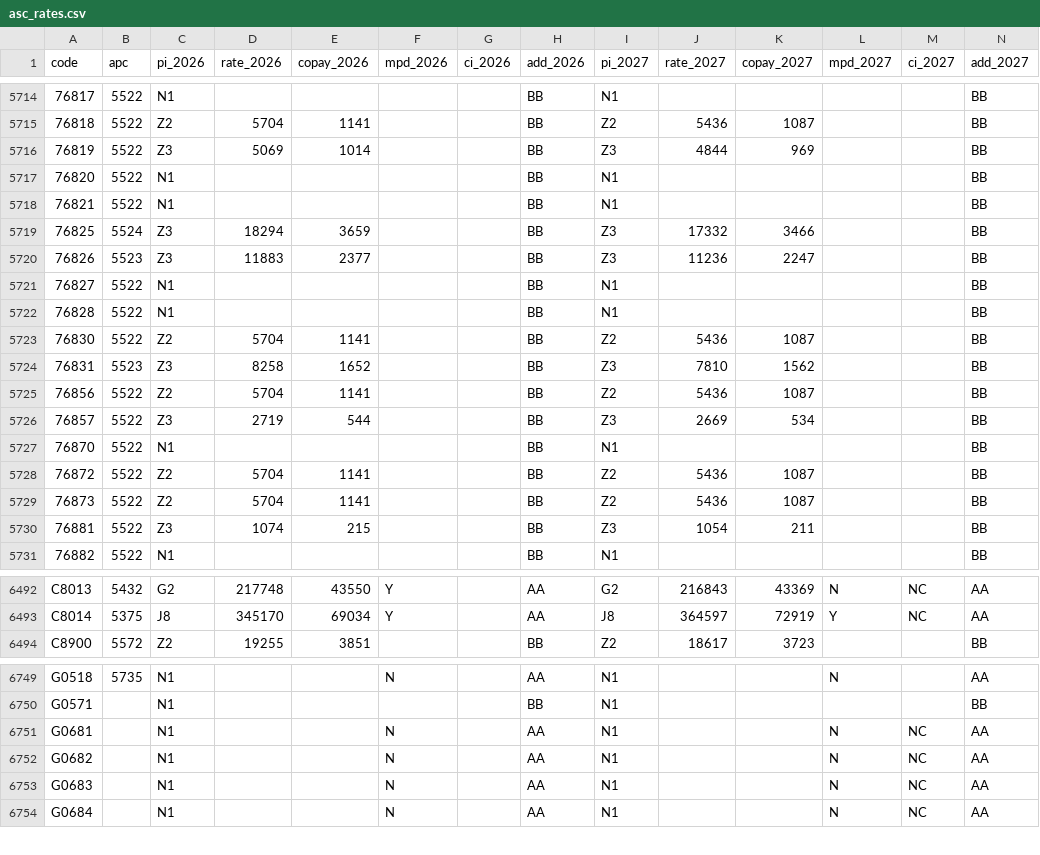
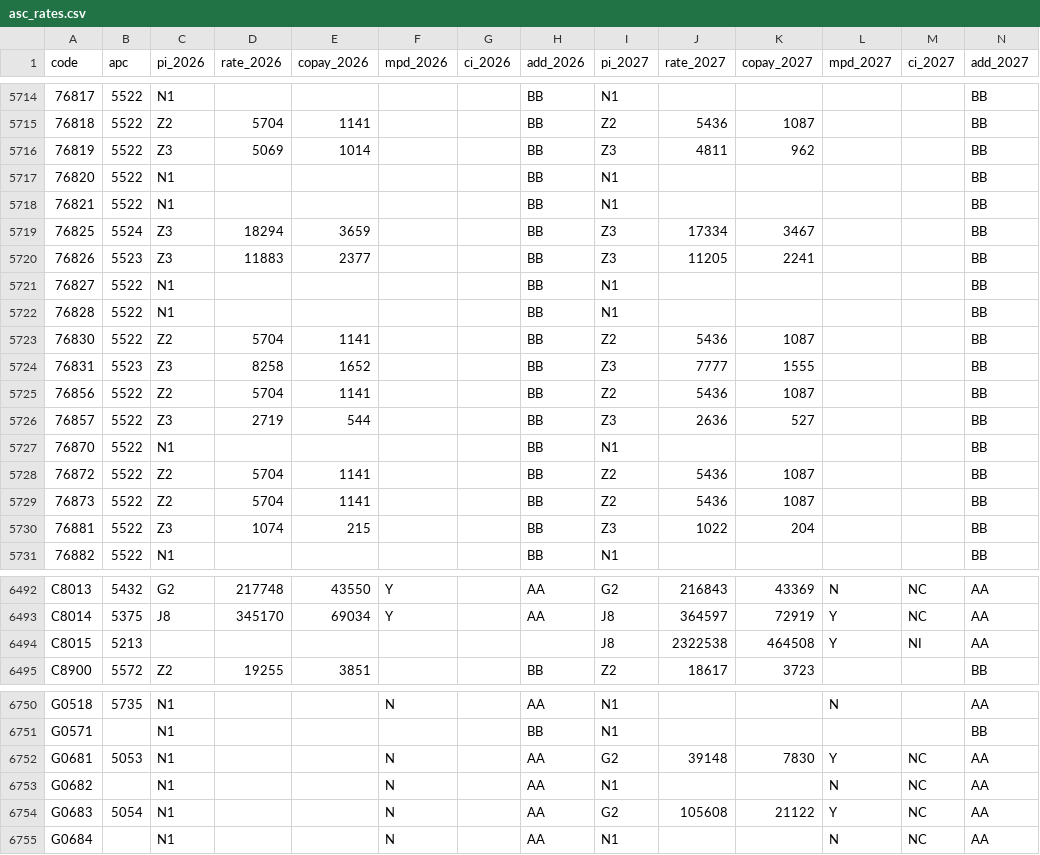
Before and after one commit to jairathn/Billing-Optimizer, a CSV file: remitwatch/cms/asc_rates.csv, drawn as a sheet; only a part is shown, gaps mark what is left out; the diff covers the shown part only.

```diff
--- a/remitwatch/cms/asc_rates.csv
+++ b/remitwatch/cms/asc_rates.csv
@@ -5715,7 +5715,7 @@ code,apc,pi_2026,rate_2026,copay_2026,mpd_2026,ci_2026,add_2026,pi_2027,rate_202
 76818,5522,Z2,5704,1141,,,BB,Z2,5436,1087,,,BB
-76819,5522,Z3,5069,1014,,,BB,Z3,4844,969,,,BB
+76819,5522,Z3,5069,1014,,,BB,Z3,4811,962,,,BB
 76820,5522,N1,,,,,BB,N1,,,,,BB
 76821,5522,N1,,,,,BB,N1,,,,,BB
-76825,5524,Z3,18294,3659,,,BB,Z3,17332,3466,,,BB
-76826,5523,Z3,11883,2377,,,BB,Z3,11236,2247,,,BB
+76825,5524,Z3,18294,3659,,,BB,Z3,17334,3467,,,BB
+76826,5523,Z3,11883,2377,,,BB,Z3,11205,2241,,,BB
 76827,5522,N1,,,,,BB,N1,,,,,BB
@@ -5723,5 +5723,5 @@ code,apc,pi_2026,rate_2026,copay_2026,mpd_2026,ci_2026,add_2026,pi_2027,rate_202
 76830,5522,Z2,5704,1141,,,BB,Z2,5436,1087,,,BB
-76831,5523,Z3,8258,1652,,,BB,Z3,7810,1562,,,BB
+76831,5523,Z3,8258,1652,,,BB,Z3,7777,1555,,,BB
 76856,5522,Z2,5704,1141,,,BB,Z2,5436,1087,,,BB
-76857,5522,Z3,2719,544,,,BB,Z3,2669,534,,,BB
+76857,5522,Z3,2719,544,,,BB,Z3,2636,527,,,BB
 76870,5522,N1,,,,,BB,N1,,,,,BB
@@ -5729,3 +5729,3 @@ code,apc,pi_2026,rate_2026,copay_2026,mpd_2026,ci_2026,add_2026,pi_2027,rate_202
 76873,5522,Z2,5704,1141,,,BB,Z2,5436,1087,,,BB
-76881,5522,Z3,1074,215,,,BB,Z3,1054,211,,,BB
+76881,5522,Z3,1074,215,,,BB,Z3,1022,204,,,BB
 76882,5522,N1,,,,,BB,N1,,,,,BB
@@ -6493,2 +6493,3 @@ C8013,5432,G2,217748,43550,Y,,AA,G2,216843,43369,N,NC,AA
 C8014,5375,J8,345170,69034,Y,,AA,J8,364597,72919,Y,NC,AA
+C8015,5213,,,,,,,J8,2322538,464508,Y,NI,AA
 C8900,5572,Z2,19255,3851,,,BB,Z2,18617,3723,,,BB
@@ -6750,5 +6751,5 @@ G0518,5735,N1,,,N,,AA,N1,,,N,,AA
 G0571,,N1,,,,,BB,N1,,,,,BB
-G0681,,N1,,,N,,AA,N1,,,N,NC,AA
+G0681,5053,N1,,,N,,AA,G2,39148,7830,Y,NC,AA
 G0682,,N1,,,N,,AA,N1,,,N,NC,AA
-G0683,,N1,,,N,,AA,N1,,,N,NC,AA
+G0683,5054,N1,,,N,,AA,G2,105608,21122,Y,NC,AA
 G0684,,N1,,,N,,AA,N1,,,N,NC,AA
```
Also changed, not shown: 160 edited cells elsewhere in this file, remitwatch/cms/asc_counties.csv, 14 other files.
